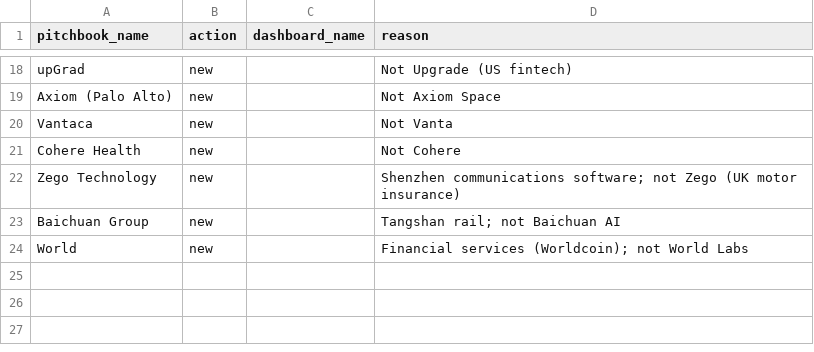
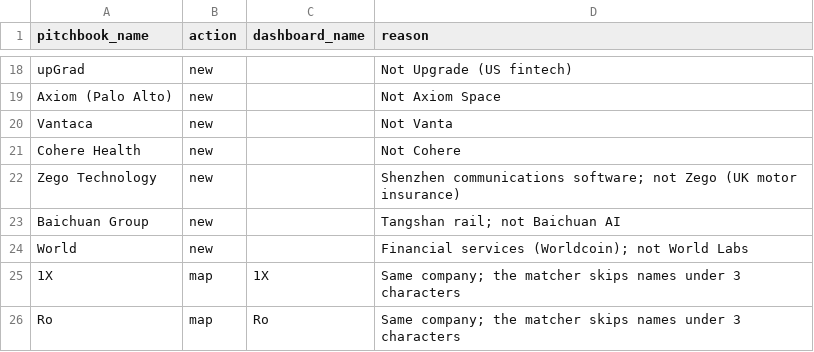
Before and after one commit to marcusritchie-hash/perennial-tracker, a CSV file: .claude/work/pitchbook-match.csv, drawn as a sheet; only a part is shown, gaps mark what is left out.

```diff
--- a/.claude/work/pitchbook-match.csv
+++ b/.claude/work/pitchbook-match.csv
@@ -24 +24,3 @@ Baichuan Group,new,,Tangshan rail; not Baichuan AI
 World,new,,Financial services (Worldcoin); not World Labs
+1X,map,1X,Same company; the matcher skips names under 3 characters
+Ro,map,Ro,Same company; the matcher skips names under 3 characters
```
Also changed, not shown: 6 other files.
